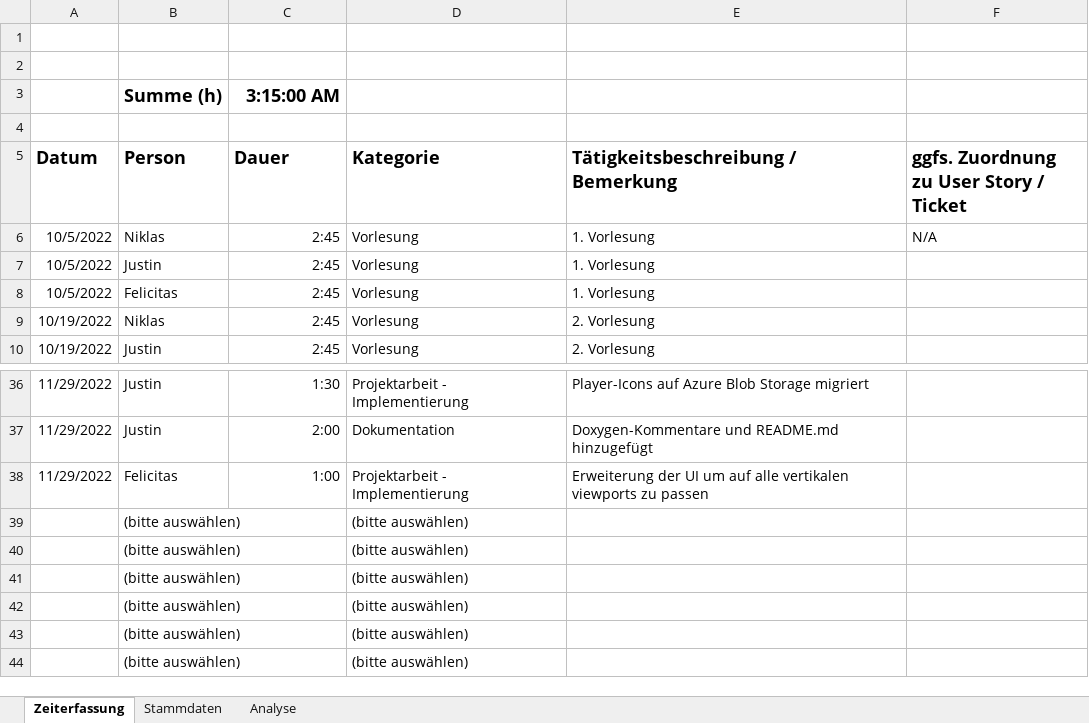
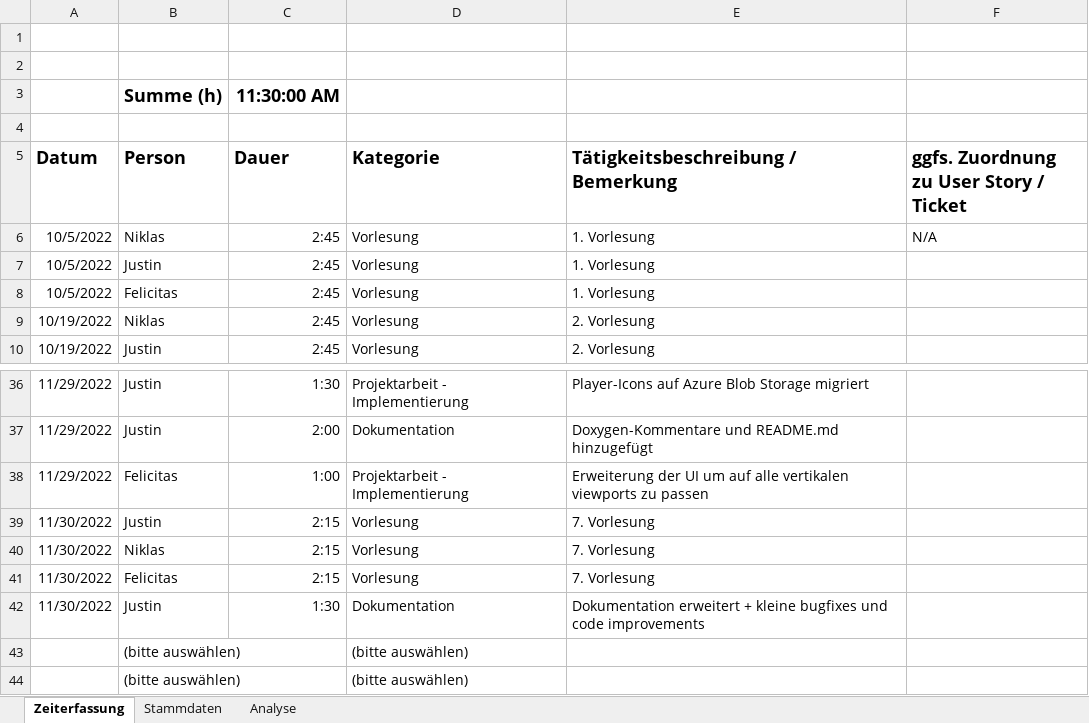
Before and after one commit to Ardril/entwDsa, an Excel workbook: doc/Zeiterfassung.xlsx, sheet Zeiterfassung, drawn as a sheet; only a part is shown, gaps mark what is left out; values as stored, in another font and other column widths than the file's, no borders; table styles not drawn; removed rows and columns are numbered as before the commit, all else as after; the diff names each change by its address in the sheet, - before the commit and + after, or states it on an @@ line.

Commit message:
Update Zeiterfassung

```diff
--- a/doc/Zeiterfassung.xlsx (sheet Zeiterfassung)
+++ b/doc/Zeiterfassung.xlsx (sheet Zeiterfassung)
-C3 (Dauer): 3:15:00 AM
+C3 (Dauer): 11:30:00 AM
-row 39:  | (bitte auswählen) |  | (bitte auswählen)
-row 40:  | (bitte auswählen) |  | (bitte auswählen)
-row 41:  | (bitte auswählen) |  | (bitte auswählen)
-row 42:  | (bitte auswählen) |  | (bitte auswählen)
+row 39: 11/30/2022 | Justin | 2:15 | Vorlesung | 7. Vorlesung
+row 40: 11/30/2022 | Niklas | 2:15 | Vorlesung | 7. Vorlesung
+row 41: 11/30/2022 | Felicitas | 2:15 | Vorlesung | 7. Vorlesung
+row 42: 11/30/2022 | Justin | 1:30 | Dokumentation | Dokumentation erweitert + kleine bugfixes und code improvements
```
